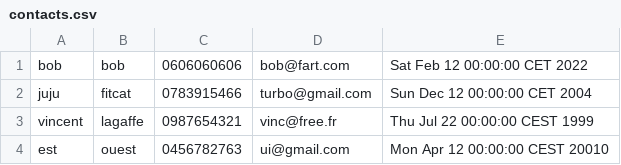
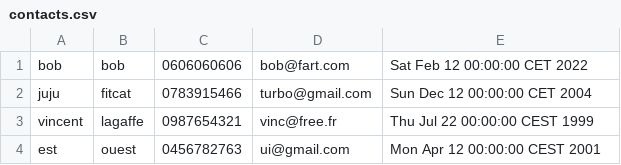
Before and after one commit to Turbotard/Java-POO, a CSV file: contacts.csv, drawn as a sheet.

Commit message:
test gitignore

```diff
--- a/contacts.csv
+++ b/contacts.csv
@@ -3,2 +3,2 @@ juju;fitcat;0783915466;turbo@gmail.com;Sun Dec 12 00:00:00 CET 2004
 vincent;lagaffe;0987654321;vinc@free.fr;Thu Jul 22 00:00:00 CEST 1999
-est;ouest;0456782763;ui@gmail.com;Mon Apr 12 00:00:00 CEST 20010
+est;ouest;0456782763;ui@gmail.com;Mon Apr 12 00:00:00 CEST 2001
```
